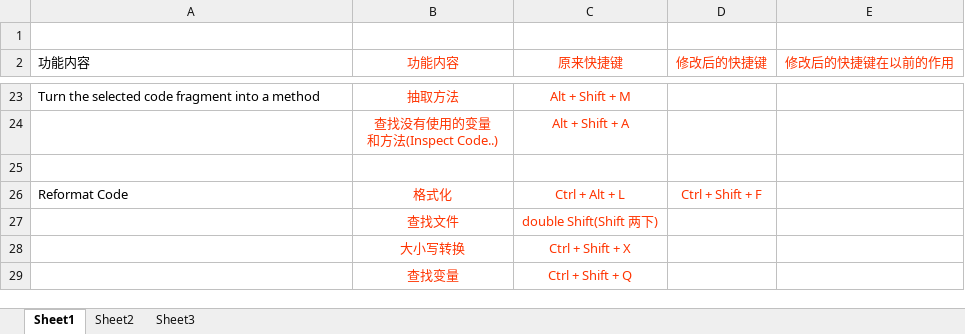
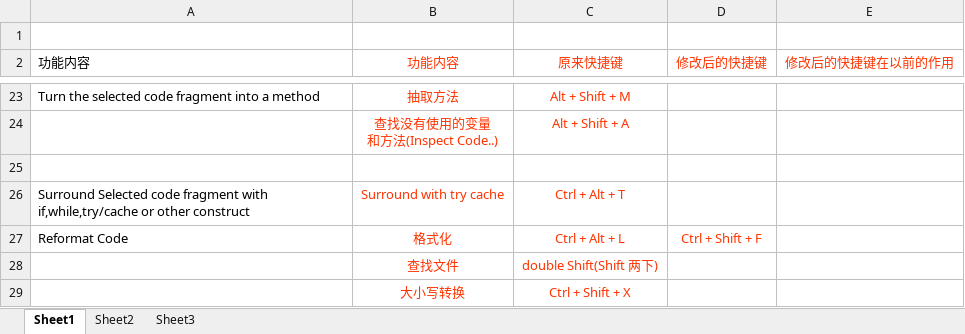
Before and after one commit to AilenxDu/studio-, an Excel workbook: studio的使用/快捷键大全.xlsx, sheet Sheet1, drawn as a sheet; only a part is shown, gaps mark what is left out; the shorter side is filled out with more unchanged rows; values as stored, in another font and other column widths than the file's, no borders; charts and pictures not drawn; the diff names each change by its address in the sheet, - before the commit and + after, or states it on an @@ line.

Commit message:
快捷键大全修改

```diff
--- a/studio的使用/快捷键大全.xlsx (sheet Sheet1)
+++ b/studio的使用/快捷键大全.xlsx (sheet Sheet1)
+row 26: Surround Selected code fragment with if,while,try/cache or other construct | Surround with try cache | Ctrl + Alt + T
```
Also changed, not shown: 1 other file.
